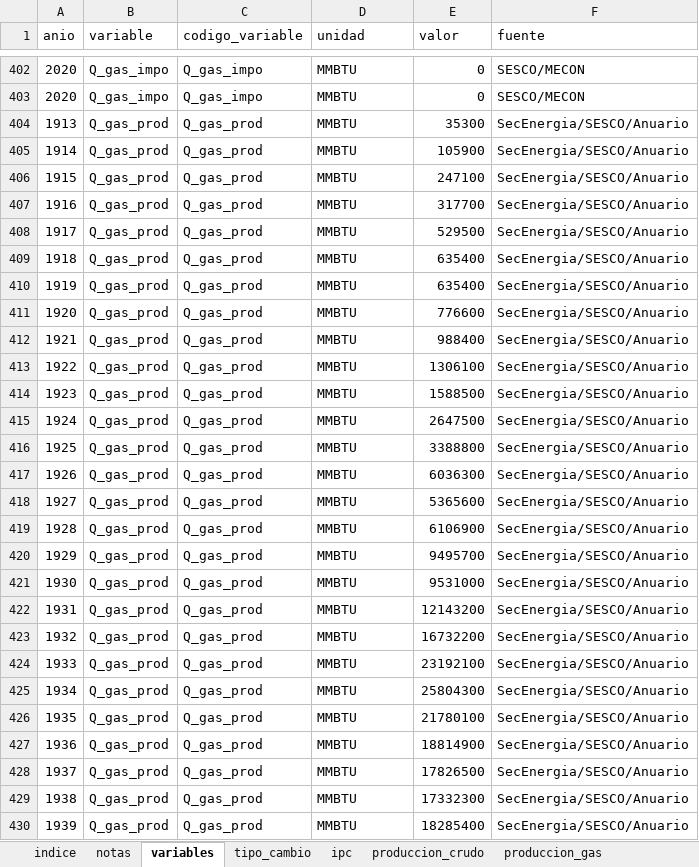
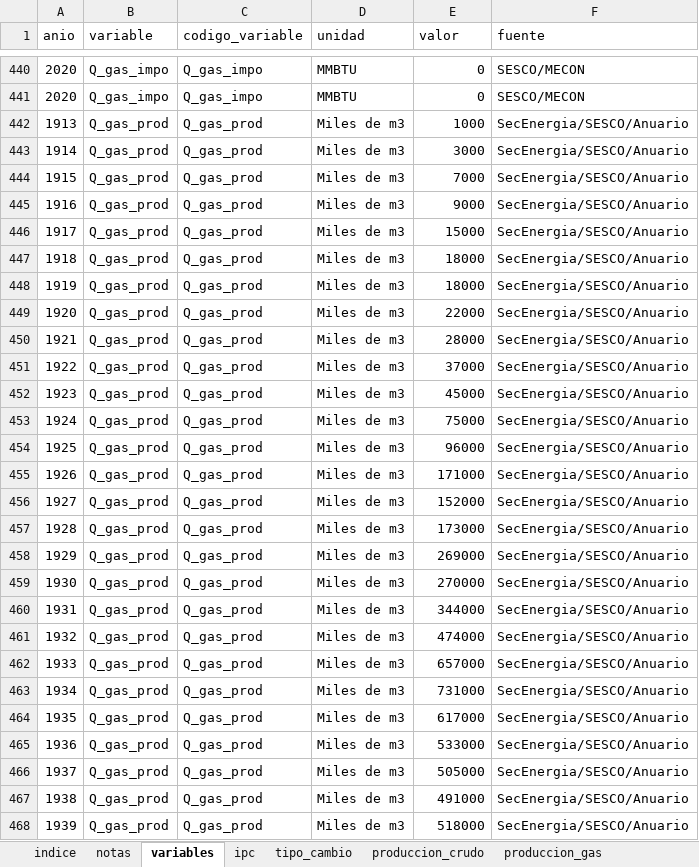
Before and after one commit to mateosuster/pioYPFConicet, an Excel workbook: results/argentina/renta_de_la_tierra_hidrocarburifera_arg.xlsx, sheet variables, drawn as a sheet; only a part is shown, gaps mark what is left out; values as stored, in another font and other column widths than the file's, no borders; addresses are those after the commit; the diff covers the shown part only; the diff names each change by its address in the sheet, - before the commit and + after, or states it on an @@ line.

```diff
--- a/results/argentina/renta_de_la_tierra_hidrocarburifera_arg.xlsx (sheet variables)
+++ b/results/argentina/renta_de_la_tierra_hidrocarburifera_arg.xlsx (sheet variables)
@@ sheet tab order changed: indice | notas | variables | ipc | tipo_cambio | produccion_crudo | produccion_gas @@
-D442:D468 (unidad): MMBTU
+D442:D468 (unidad): Miles de m3
-E442 (valor): 35300
+E442 (valor): 1000
-E443 (valor): 105900
+E443 (valor): 3000
-E444 (valor): 247100
+E444 (valor): 7000
-E445 (valor): 317700
+E445 (valor): 9000
-E446 (valor): 529500
+E446 (valor): 15000
-E447:E448 (valor): 635400
+E447:E448 (valor): 18000
-E449 (valor): 776600
+E449 (valor): 22000
-E450 (valor): 988400
+E450 (valor): 28000
-E451 (valor): 1306100
+E451 (valor): 37000
-E452 (valor): 1588500
+E452 (valor): 45000
-E453 (valor): 2647500
+E453 (valor): 75000
-E454 (valor): 3388800
+E454 (valor): 96000
-E455 (valor): 6036300
+E455 (valor): 171000
-E456 (valor): 5365600
+E456 (valor): 152000
-E457 (valor): 6106900
+E457 (valor): 173000
-E458 (valor): 9495700
+E458 (valor): 269000
-E459 (valor): 9531000
+E459 (valor): 270000
-E460 (valor): 12143200
+E460 (valor): 344000
-E461 (valor): 16732200
+E461 (valor): 474000
-E462 (valor): 23192100
+E462 (valor): 657000
-E463 (valor): 25804300
+E463 (valor): 731000
-E464 (valor): 21780100
+E464 (valor): 617000
-E465 (valor): 18814900
+E465 (valor): 533000
-E466 (valor): 17826500
+E466 (valor): 505000
-E467 (valor): 17332300
+E467 (valor): 491000
-E468 (valor): 18285400
+E468 (valor): 518000
```
Also changed, not shown: 38 added rows, 356 edited cells and row numbers in column A elsewhere in this sheet, sheet empalme_ccnn_pg, sheet criterio_ccnn_pg, sheet exportaciones_gas_q, sheet produccion_gas, sheet RTPG_mecanismos, sheet precios_mi_gas, 18 more sheets, other sheet tabs.
